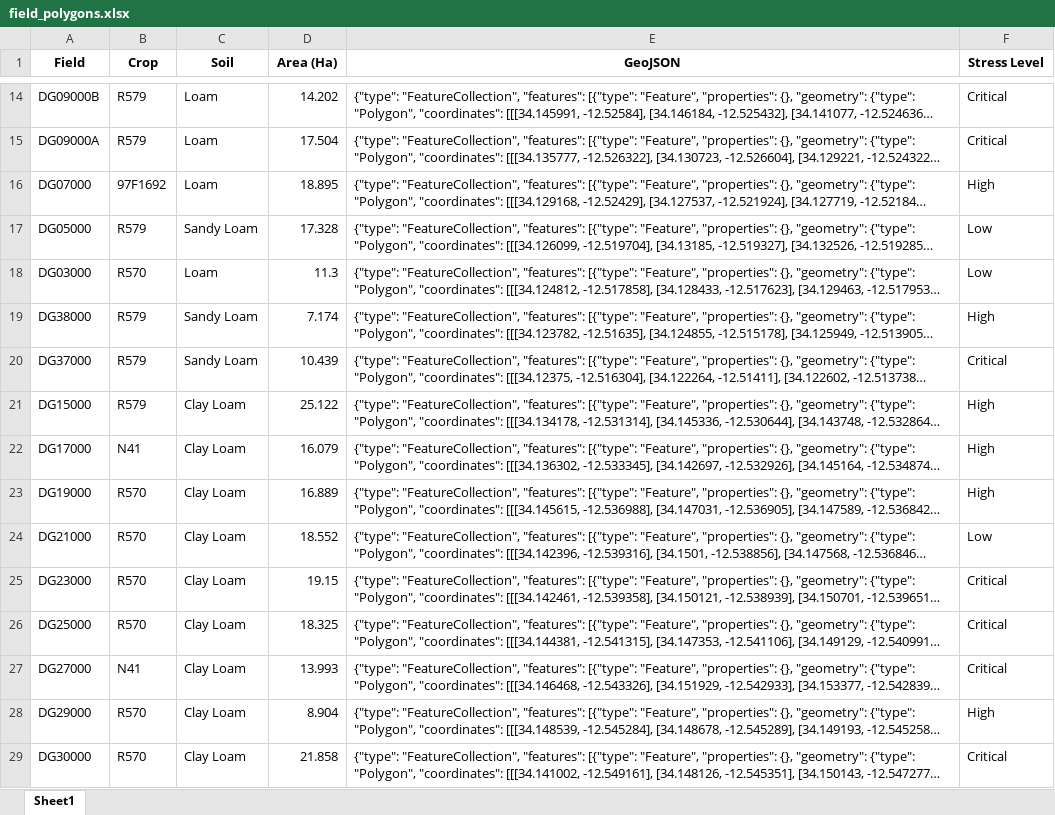
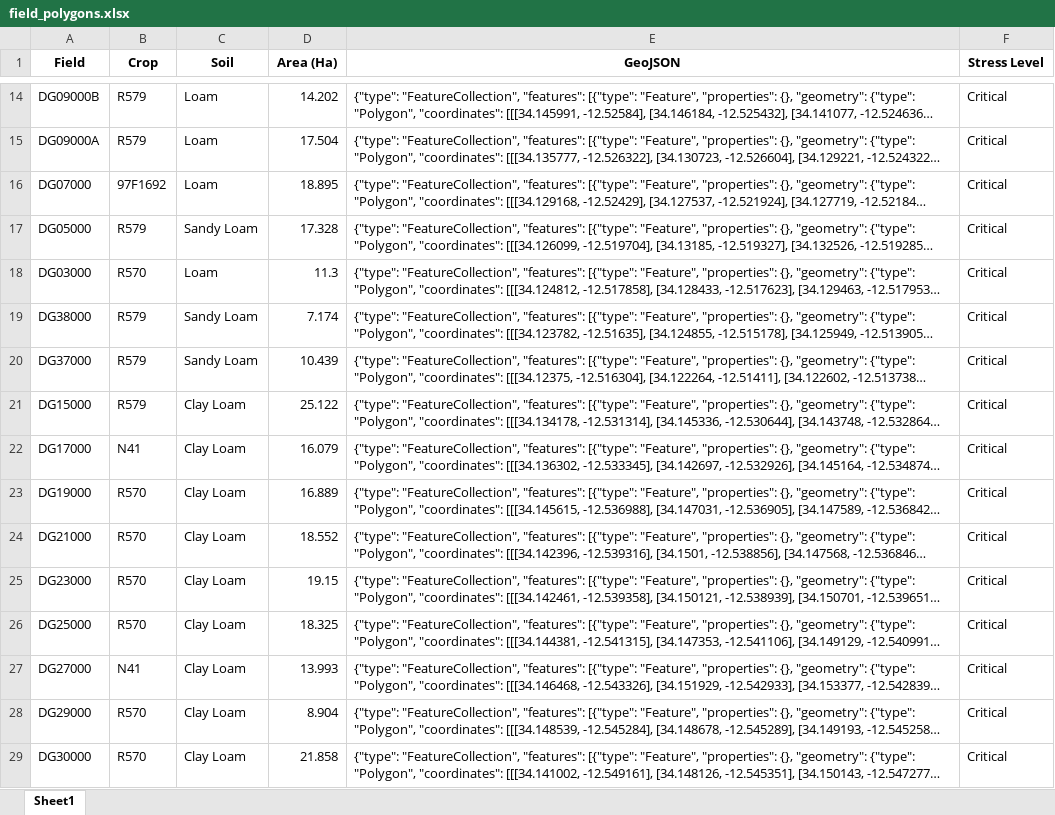
Before and after one commit to psibale/farm-management-system, an Excel workbook: data/field_polygons.xlsx, sheet Sheet1, drawn as a sheet; only a part is shown, gaps mark what is left out; long unchanged cells end in …; values as stored, in another font and other column widths than the file's, no borders; the diff covers the shown part only; the diff names each change by its address in the sheet, - before the commit and + after, or states it on an @@ line.

```diff
--- a/data/field_polygons.xlsx (sheet Sheet1)
+++ b/data/field_polygons.xlsx (sheet Sheet1)
-F16 (Stress Level): High
+F16 (Stress Level): Critical
-F17:F18 (Stress Level): Low
+F17:F18 (Stress Level): Critical
-F19 (Stress Level): High
+F19 (Stress Level): Critical
-F21:F23 (Stress Level): High
+F21:F23 (Stress Level): Critical
-F24 (Stress Level): Low
+F24 (Stress Level): Critical
-F28 (Stress Level): High
+F28 (Stress Level): Critical
```
Also changed, not shown: 8 edited cells elsewhere in this sheet, data/weather_data.xlsx, 6 other files.
